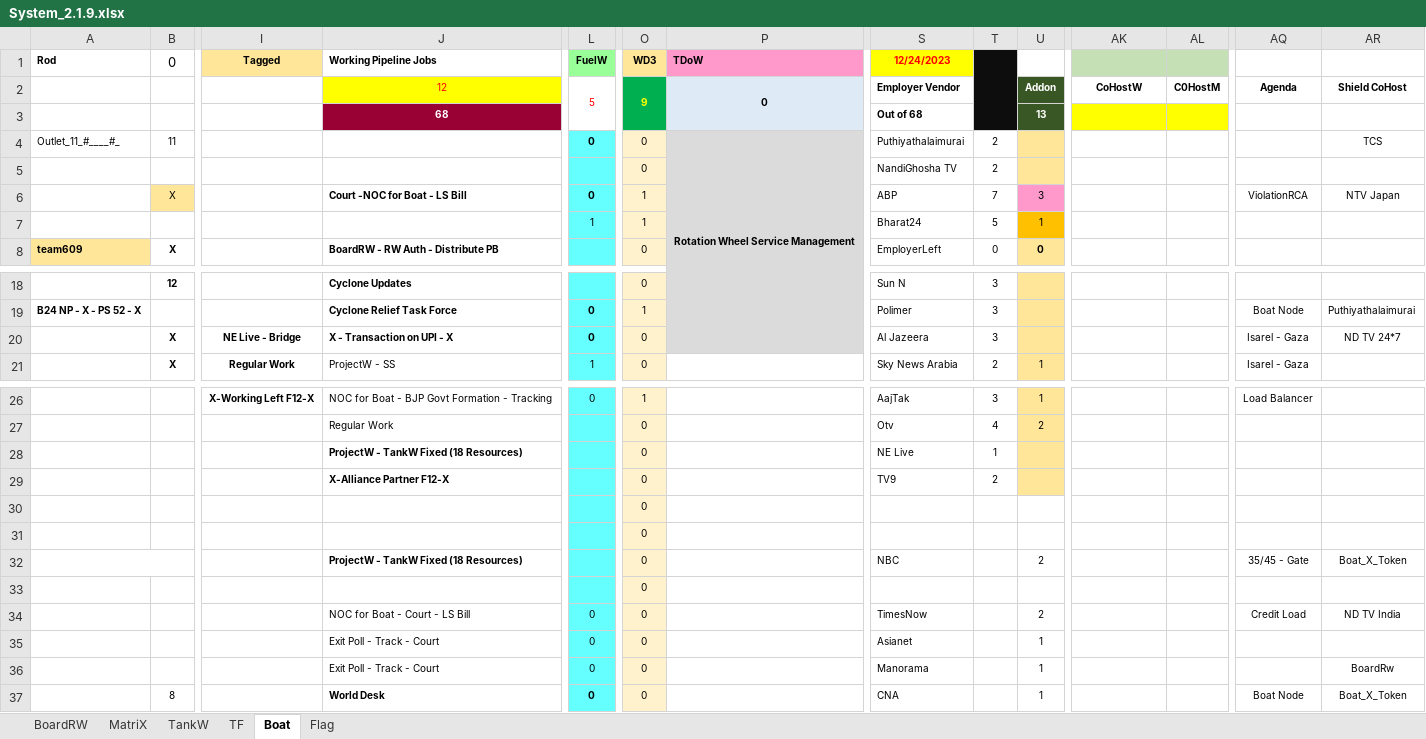
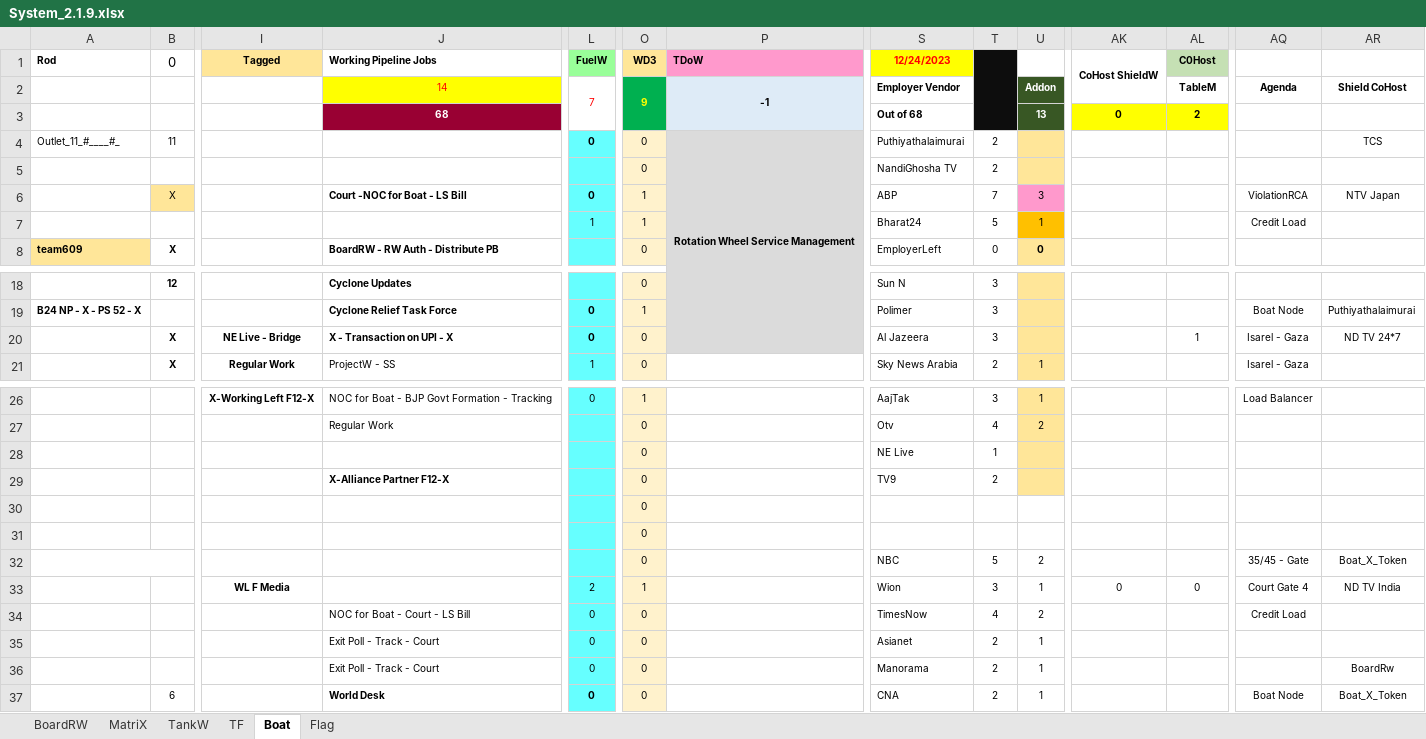
Before and after one commit to sawanCoder11/System_Work_RW, an Excel workbook: System_2.1.9.xlsx, sheet Boat, drawn as a sheet; only a part is shown, gaps mark what is left out; values as stored, in another font and other column widths than the file's, no borders; removed rows and columns are numbered as before the commit, all else as after; rows hold the shown columns only; the diff names each change by its address in the sheet, - before the commit and + after, or states it on an @@ line.

Commit message:
Rw Updates _10:58PM
Boat Enabled - Wion
BirdW - [7] , FuelW - [7] , InCapacity = [6] , On Host - [1]

NodeW - [-3]

```diff
--- a/System_2.1.9.xlsx (sheet Boat)
+++ b/System_2.1.9.xlsx (sheet Boat)
-AK1: (empty)
+AK1: CoHost ShieldW
-AK1 fill: #C5E0B4
+AK1 fill: none
+AK1:AK2 merged
-AL1: (empty)
+AL1: C0Host
-J2 (Working Pipeline Jobs): 12
+J2 (Working Pipeline Jobs): 14
-L2 (FuelW): 5
+L2 (FuelW): 7
-P2 (TDoW): 0
+P2 (TDoW): -1
-AK2 (CoHost ShieldW): CoHostW
+AK2 (CoHost ShieldW): (empty)
-AL2 (C0Host): C0HostM
+AL2 (C0Host): TableM
-AK3 (CoHost ShieldW): (empty)
+AK3 (CoHost ShieldW): 0
-AL3 (C0Host): (empty)
+AL3 (C0Host): 2
-AQ7: (empty)
+AQ7: Credit Load
-AL20 (C0Host): (empty)
+AL20 (C0Host): 1
-J28 (Working Pipeline Jobs): ProjectW - TankW Fixed (18 Resources)
+J28 (Working Pipeline Jobs): (empty)
-J32 (Working Pipeline Jobs): ProjectW - TankW Fixed (18 Resources)
+J32 (Working Pipeline Jobs): (empty)
-T32: (empty)
+T32: 5
-row 33:  |  |  |  |  | 0
+row 33:  |  | WL F Media |  | 2 | 1 |  | Wion | 3 | 1 | 0 | 0 | Court Gate 4 | ND TV India
-T34: (empty)
+T34: 4
-AR34: ND TV India
+AR34: (empty)
-T35:T37: (empty)
+T35:T37: 2
-B37 (0): 8
+B37 (0): 6
```
Also changed, not shown: sheet TF, sheet BoardRW, Usage_S_1.0.4.xlsx.
